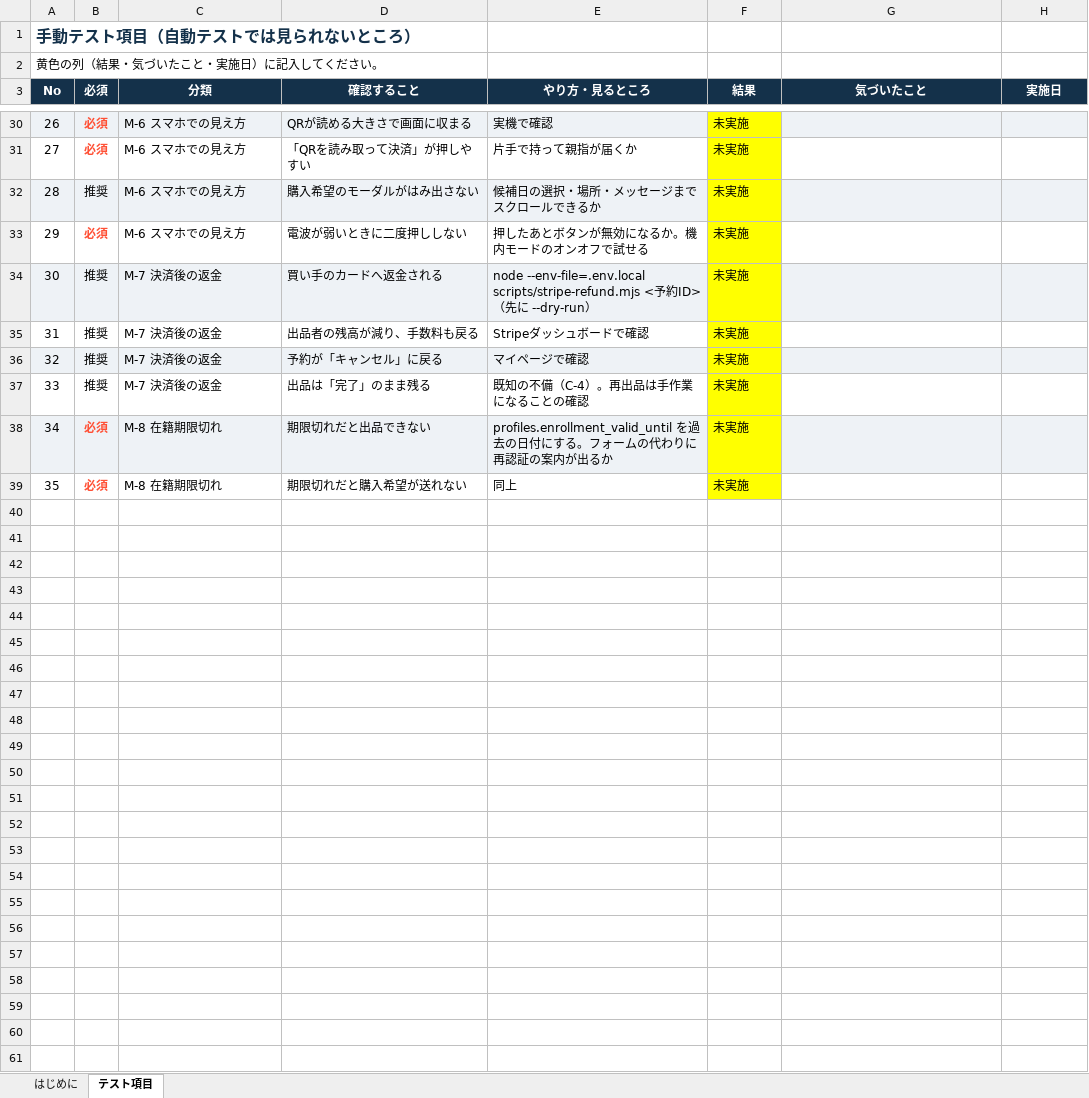
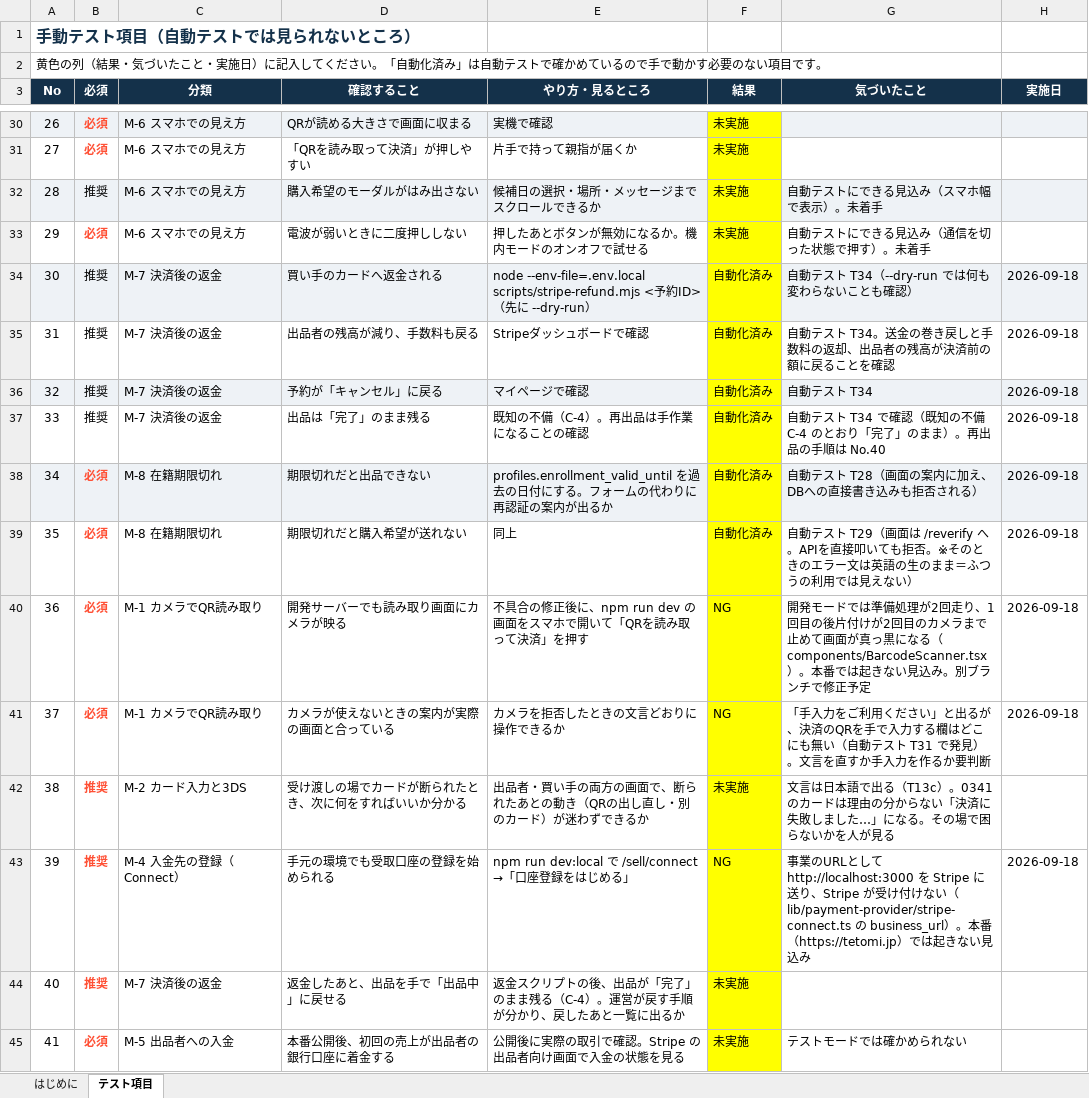
Before and after one commit to tetomi-official/fortetomi.jp, an Excel workbook: docs/testing/tetomi-manual-test.xlsx, sheet テスト項目, drawn as a sheet; only a part is shown, gaps mark what is left out; values as stored, in another font and other column widths than the file's, no borders; charts and pictures not drawn; the diff covers the shown part only; the diff names each change by its address in the sheet, - before the commit and + after, or states it on an @@ line.

```diff
--- a/docs/testing/tetomi-manual-test.xlsx (sheet テスト項目)
+++ b/docs/testing/tetomi-manual-test.xlsx (sheet テスト項目)
@@ column A (No) renumbered in row 2 @@
-G32 (気づいたこと): (empty)
+G32 (気づいたこと): 自動テストにできる見込み（スマホ幅で表示）。未着手
-G33 (気づいたこと): (empty)
+G33 (気づいたこと): 自動テストにできる見込み（通信を切った状態で押す）。未着手
-F34:F39 (結果): 未実施
+F34:F39 (結果): 自動化済み
-G34 (気づいたこと): (empty)
+G34 (気づいたこと): 自動テスト T34（--dry-run では何も変わらないことも確認）
-H34:H39 (実施日): (empty)
+H34:H39 (実施日): 2026-09-18
-G35 (気づいたこと): (empty)
+G35 (気づいたこと): 自動テスト T34。送金の巻き戻しと手数料の返却、出品者の残高が決済前の額に戻ることを確認
-G36 (気づいたこと): (empty)
+G36 (気づいたこと): 自動テスト T34
-G37 (気づいたこと): (empty)
+G37 (気づいたこと): 自動テスト T34 で確認（既知の不備 C-4 のとおり「完了」のまま）。再出品の手順は No.40
-G38 (気づいたこと): (empty)
+G38 (気づいたこと): 自動テスト T28（画面の案内に加え、DBへの直接書き込みも拒否される）
-G39 (気づいたこと): (empty)
+G39 (気づいたこと): 自動テスト T29（画面は /reverify へ。APIを直接叩いても拒否。※そのときのエラー文は英語の生のまま＝ふつうの利用では見えない）
+row 40: 36 | 必須 | M-1 カメラでQR読み取り | 開発サーバーでも読み取り画面にカメラが映る | 不具合の修正後に、npm run dev の画面をスマホで開いて「QRを読み取って決済」を押す | NG | 開発モードでは準備処理が2回走り、1回目の後片付けが2回目のカメラまで止めて画面が真っ黒になる（components/BarcodeScanner.tsx）。本番では起きない見込み。別ブランチで修正予定 | 2026-09-18
+row 41: 37 | 必須 | M-1 カメラでQR読み取り | カメラが使えないときの案内が実際の画面と合っている | カメラを拒否したときの文言どおりに操作できるか | NG | 「手入力をご利用ください」と出るが、決済のQRを手で入力する欄はどこにも無い（自動テスト T31 で発見）。文言を直すか手入力を作るか要判断 | 2026-09-18
+row 42: 38 | 推奨 | M-2 カード入力と3DS | 受け渡しの場でカードが断られたとき、次に何をすればいいか分かる | 出品者・買い手の両方の画面で、断られたあとの動き（QRの出し直し・別のカード）が迷わずできるか | 未実施 | 文言は日本語で出る（T13c）。0341 のカードは理由の分からない「決済に失敗しました…」になる。その場で困らないかを人が見る
+row 43: 39 | 推奨 | M-4 入金先の登録（Connect） | 手元の環境でも受取口座の登録を始められる | npm run dev:local で /sell/connect →「口座登録をはじめる」 | NG | 事業のURLとして http://localhost:3000 を Stripe に送り、Stripe が受け付けない（lib/payment-provider/stripe-connect.ts の business_url）。本番（https://tetomi.jp）では起きない見込み | 2026-09-18
+row 44: 40 | 推奨 | M-7 決済後の返金 | 返金したあと、出品を手で「出品中」に戻せる | 返金スクリプトの後、出品が「完了」のまま残る（C-4）。運営が戻す手順が分かり、戻したあと一覧に出るか | 未実施
+row 45: 41 | 必須 | M-5 出品者への入金 | 本番公開後、初回の売上が出品者の銀行口座に着金する | 公開後に実際の取引で確認。Stripe の出品者向け画面で入金の状態を見る | 未実施 | テストモードでは確かめられない
```
Also changed, not shown: 1 added row, 1 removed row and 60 edited cells elsewhere in this sheet, sheet はじめに, charts or pictures, 2 other files.
